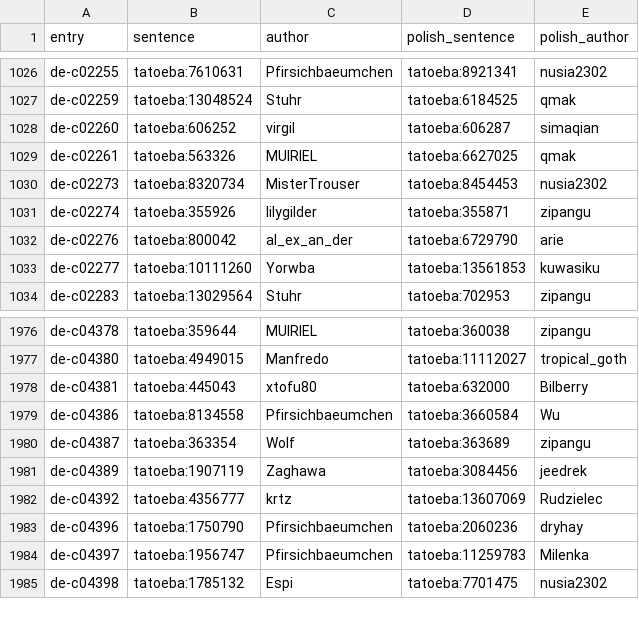
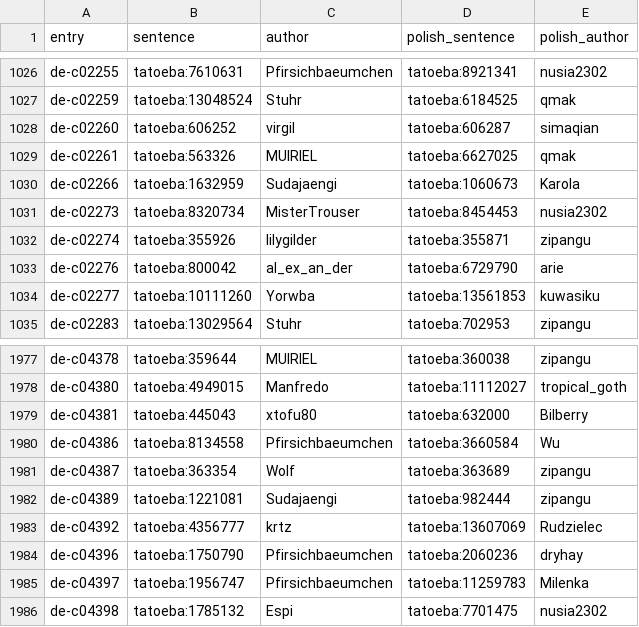
Before and after one commit to dithiothreitol/vocabbot, a TSV file: src/vocabbot/data/courses/de/sentences.tsv, drawn as a sheet; only a part is shown, gaps mark what is left out.

```diff
--- a/src/vocabbot/data/courses/de/sentences.tsv
+++ b/src/vocabbot/data/courses/de/sentences.tsv
@@ -1029,2 +1029,3 @@ de-c02260	tatoeba:606252	virgil	tatoeba:606287	simaqian
 de-c02261	tatoeba:563326	MUIRIEL	tatoeba:6627025	qmak
+de-c02266	tatoeba:1632959	Sudajaengi	tatoeba:1060673	Karola
 de-c02273	tatoeba:8320734	MisterTrouser	tatoeba:8454453	nusia2302
@@ -1980,3 +1981,3 @@ de-c04386	tatoeba:8134558	Pfirsichbaeumchen	tatoeba:3660584	Wu
 de-c04387	tatoeba:363354	Wolf	tatoeba:363689	zipangu
-de-c04389	tatoeba:1907119	Zaghawa	tatoeba:3084456	jeedrek
+de-c04389	tatoeba:1221081	Sudajaengi	tatoeba:982444	zipangu
 de-c04392	tatoeba:4356777	krtz	tatoeba:13607069	Rudzielec
```
Also changed, not shown: src/vocabbot/data/courses/es/sentences.tsv, src/vocabbot/data/courses/fr/sentences.tsv, 54 other files.
